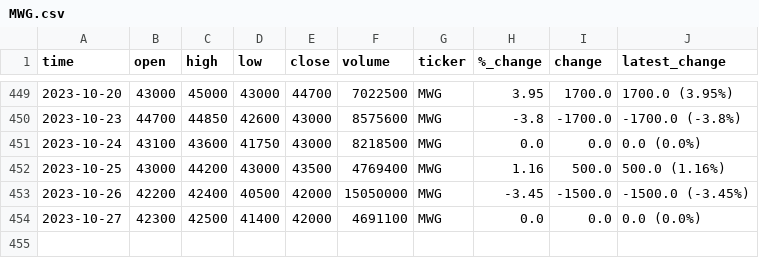
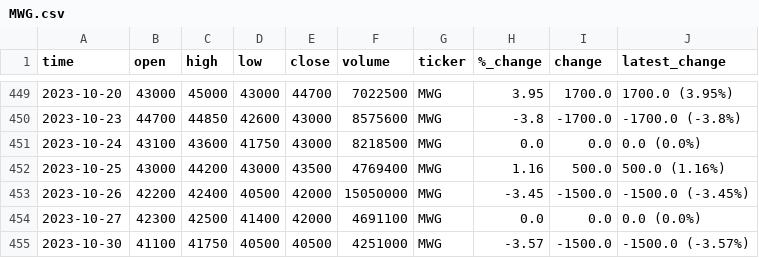
Before and after one commit to Nopnoplaaivay/vnStock, a CSV file: Data/MWG.csv, drawn as a sheet; only a part is shown, gaps mark what is left out.

```diff
--- a/Data/MWG.csv
+++ b/Data/MWG.csv
@@ -454 +454,2 @@ time,open,high,low,close,volume,ticker,%_change,change,latest_change
 2023-10-27,42300,42500,41400,42000,4691100,MWG,0.0,0.0,0.0 (0.0%)
+2023-10-30,41100,41750,40500,40500,4251000,MWG,-3.57,-1500.0,-1500.0 (-3.57%)
```
Also changed, not shown: Data/DXG.csv, Data/GIL.csv, 5 other files.
